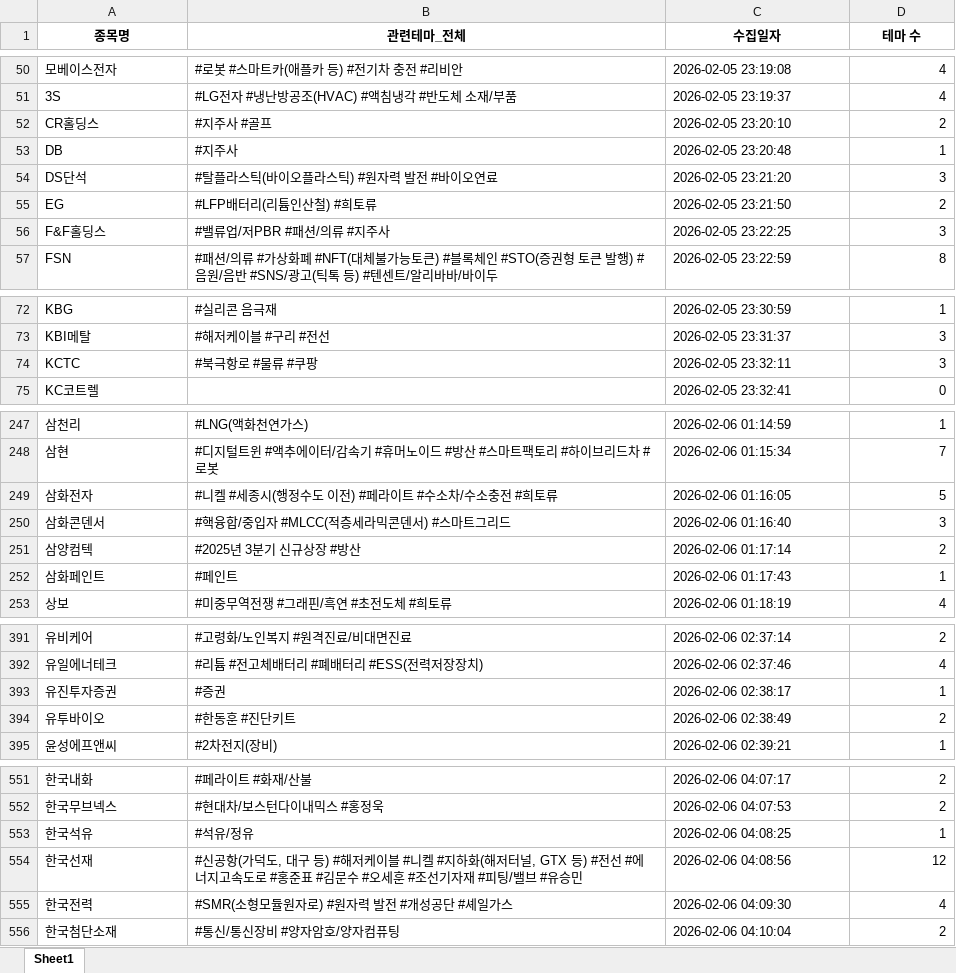
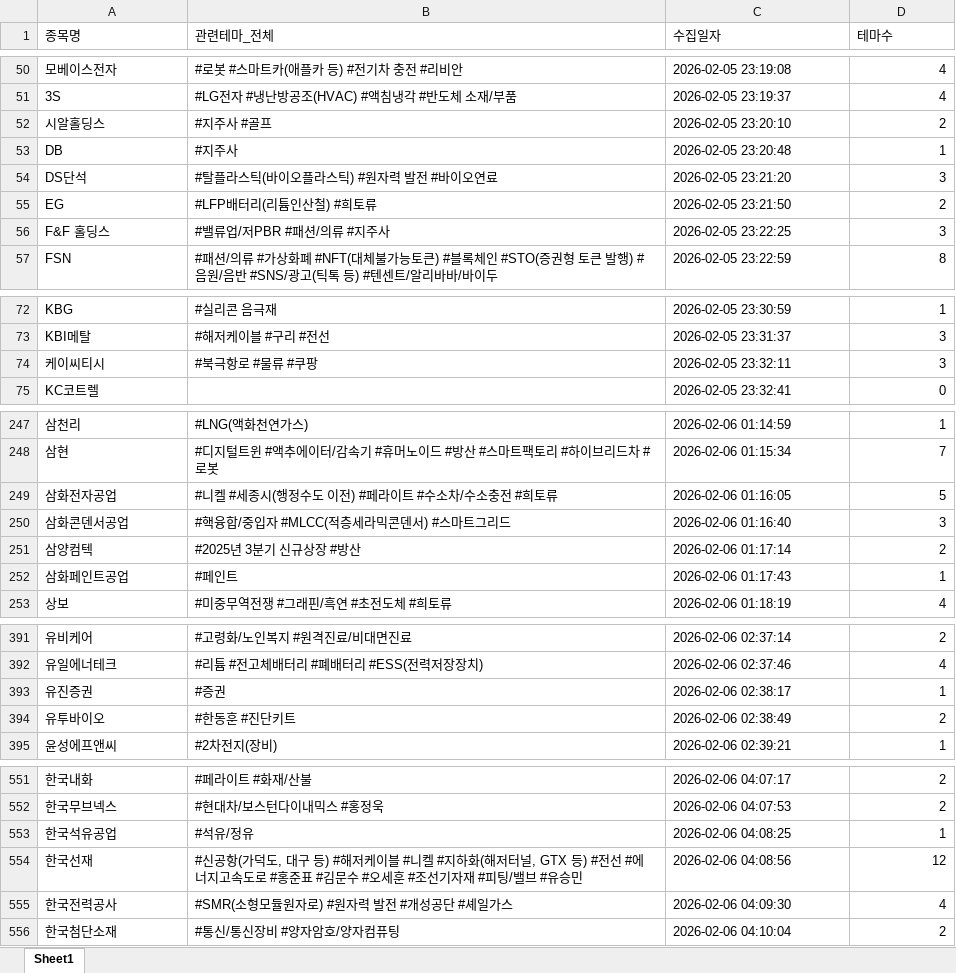
Before and after one commit to office4867-boop/Sang1000-bot, an Excel workbook: 시그널뷰_관련테마.xlsx, sheet Sheet1, drawn as a sheet; only a part is shown, gaps mark what is left out; values as stored, in another font and other column widths than the file's, no borders; the diff covers the shown part only; the diff names each change by its address in the sheet, - before the commit and + after, or states it on an @@ line.

```diff
--- a/시그널뷰_관련테마.xlsx (sheet Sheet1)
+++ b/시그널뷰_관련테마.xlsx (sheet Sheet1)
@@ A1:D1 bold: on → off, alignment: center → left @@
-D1: 테마 수
+D1: 테마수
-A52 (종목명): CR홀딩스
+A52 (종목명): 시알홀딩스
-A56 (종목명): F&F홀딩스
+A56 (종목명): F&F 홀딩스
-A74 (종목명): KCTC
+A74 (종목명): 케이씨티시
-A249 (종목명): 삼화전자
+A249 (종목명): 삼화전자공업
-A250 (종목명): 삼화콘덴서
+A250 (종목명): 삼화콘덴서공업
-A252 (종목명): 삼화페인트
+A252 (종목명): 삼화페인트공업
-A393 (종목명): 유진투자증권
+A393 (종목명): 유진증권
-A553 (종목명): 한국석유
+A553 (종목명): 한국석유공업
-A555 (종목명): 한국전력
+A555 (종목명): 한국전력공사
```
Also changed, not shown: 7 edited cells elsewhere in this sheet, formulas that keep their value, 시그널뷰_기업개요.xlsx, 시그널뷰_테마별 기업개요.xlsx, 1 other file.
